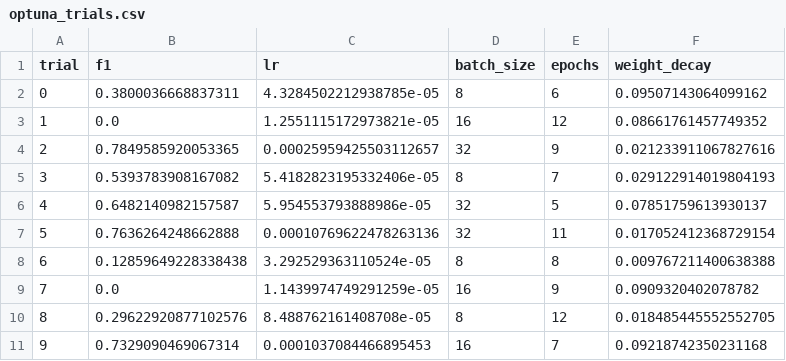
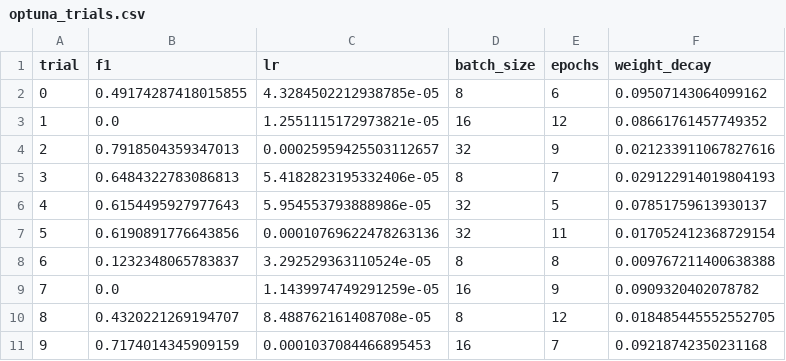
Before and after one commit to rbg-research/MultiPRIDE-Evalita-2026, a CSV file: figures/optuna_trials.csv, drawn as a sheet.

```diff
--- a/figures/optuna_trials.csv
+++ b/figures/optuna_trials.csv
@@ -1,11 +1,11 @@
 trial,f1,lr,batch_size,epochs,weight_decay
-0,0.3800036668837311,4.3284502212938785e-05,8,6,0.09507143064099162
+0,0.49174287418015855,4.3284502212938785e-05,8,6,0.09507143064099162
 1,0.0,1.2551115172973821e-05,16,12,0.08661761457749352
-2,0.7849585920053365,0.00025959425503112657,32,9,0.021233911067827616
-3,0.5393783908167082,5.4182823195332406e-05,8,7,0.029122914019804193
-4,0.6482140982157587,5.954553793888986e-05,32,5,0.07851759613930137
-5,0.7636264248662888,0.00010769622478263136,32,11,0.017052412368729154
-6,0.12859649228338438,3.292529363110524e-05,8,8,0.009767211400638388
+2,0.7918504359347013,0.00025959425503112657,32,9,0.021233911067827616
+3,0.6484322783086813,5.4182823195332406e-05,8,7,0.029122914019804193
+4,0.6154495927977643,5.954553793888986e-05,32,5,0.07851759613930137
+5,0.6190891776643856,0.00010769622478263136,32,11,0.017052412368729154
+6,0.1232348065783837,3.292529363110524e-05,8,8,0.009767211400638388
 7,0.0,1.1439974749291259e-05,16,9,0.0909320402078782
-8,0.29622920877102576,8.488762161408708e-05,8,12,0.018485445552552705
-9,0.7329090469067314,0.0001037084466895453,16,7,0.09218742350231168
+8,0.4320221269194707,8.488762161408708e-05,8,12,0.018485445552552705
+9,0.7174014345909159,0.0001037084466895453,16,7,0.09218742350231168
```
Also changed, not shown: 21 other files.
